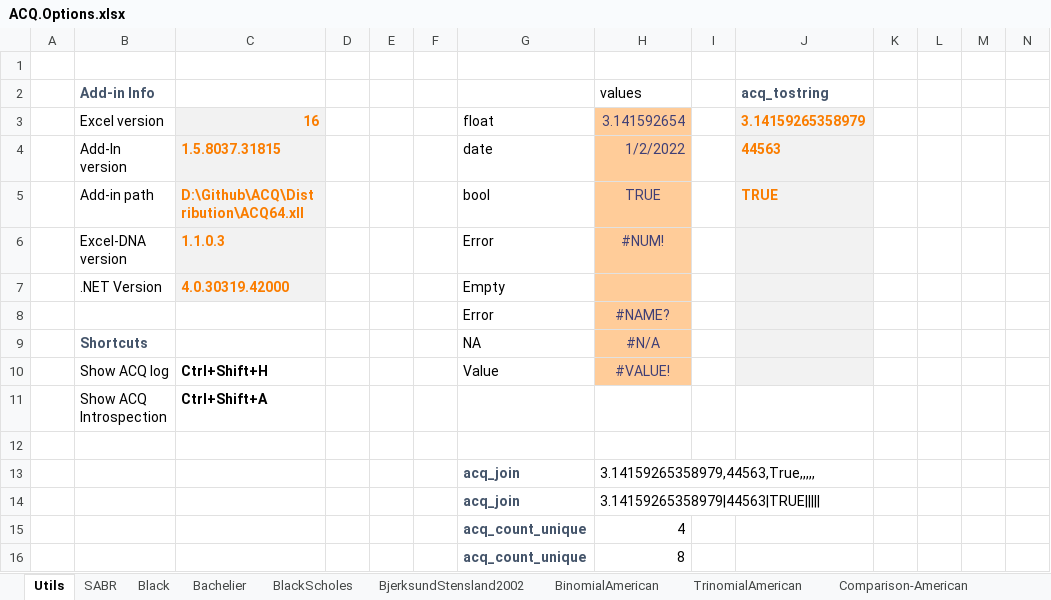
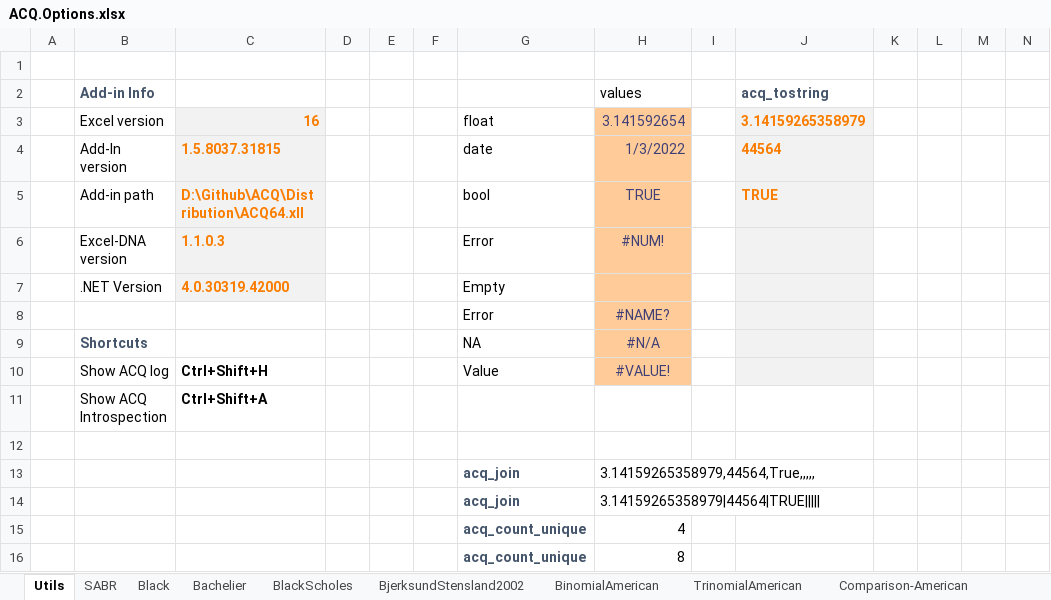
Before and after one commit to ratesquant/ACQ, an Excel workbook: ACQ.Excel/Examples/ACQ.Options.xlsx, sheet Utils, drawn as a sheet; only a part is shown; values as stored, in another font and other column widths than the file's, no borders; the diff names each change by its address in the sheet, - before the commit and + after, or states it on an @@ line.

```diff
--- a/ACQ.Excel/Examples/ACQ.Options.xlsx (sheet Utils)
+++ b/ACQ.Excel/Examples/ACQ.Options.xlsx (sheet Utils)
-H4 (values): 1/2/2022
+H4 (values): 1/3/2022
-J4 (acq_tostring): 44563
+J4 (acq_tostring): 44564
-H13 (values): 3.14159265358979,44563,True,,,,,
+H13 (values): 3.14159265358979,44564,True,,,,,
-H14 (values): 3.14159265358979|44563|TRUE|||||
+H14 (values): 3.14159265358979|44564|TRUE|||||
```
Also changed, not shown: ACQ.Excel/Examples/ACQ.Stats.xlsx, Distribution/Examples/ACQ.Options.xlsx, 10 other files.
